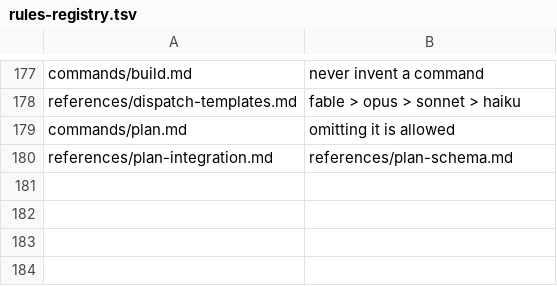
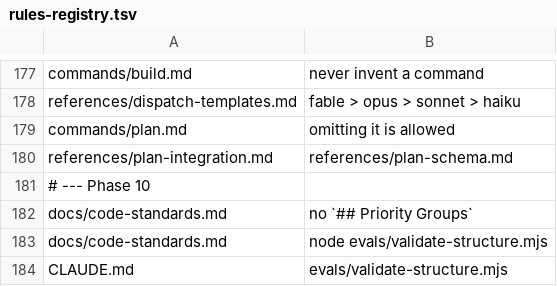
Before and after one commit to Bvenizelos/code-foundations, a TSV file: evals/rules-registry.tsv, drawn as a sheet; only a part is shown, gaps mark what is left out.

```diff
--- a/evals/rules-registry.tsv
+++ b/evals/rules-registry.tsv
@@ -180 +180,5 @@ commands/plan.md	omitting it is allowed
 references/plan-integration.md	references/plan-schema.md
+# --- Phase 10
+docs/code-standards.md	no `## Priority Groups`
+docs/code-standards.md	node evals/validate-structure.mjs
+CLAUDE.md	evals/validate-structure.mjs
```
Also changed, not shown: 7 other files.
